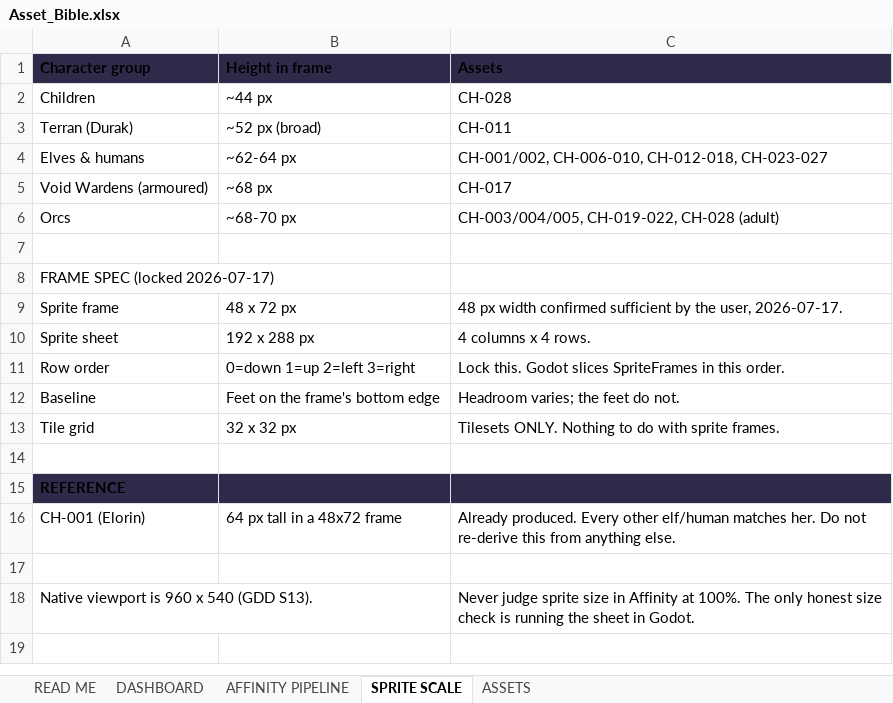
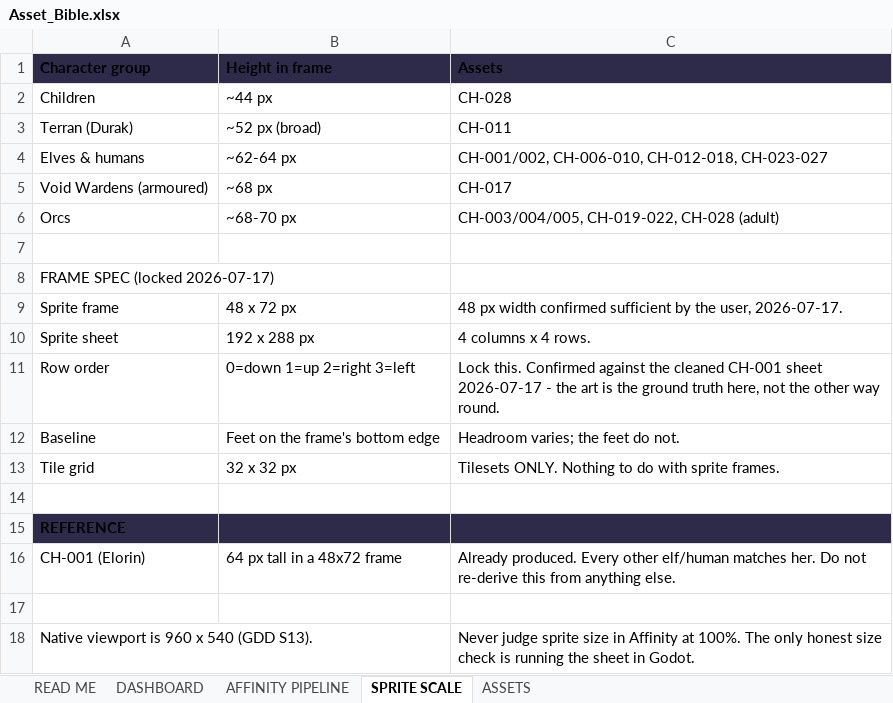
Before and after one commit to smile88/KAYOS-NoS-v0-1-0, an Excel workbook: docs/Asset_Bible.xlsx, sheet SPRITE SCALE, drawn as a sheet; values as stored, in another font and other column widths than the file's, no borders; the diff names each change by its address in the sheet, - before the commit and + after, or states it on an @@ line.

Commit message:
CH-001 in engine: sync the row order to the art, add a temporary step bob
First real sprite sheet in the game. Elorin's 192x288 4x4 sheet is spec-perfect;
the Player is now an AnimatedSprite2D driven off it.

**Row order: the docs were wrong, not the art.** The sheet has row 2 = right and
row 3 = left. GDD §13, the Asset Bible and the Affinity guide all said
down/up/left/right — that order came from the reconciliation brief, which asserted
it as "NEW - lock this" without ever checking the sheet that had actually been
produced. Player.tscn already matched the art and was correct. Nearly "fixed"
working code against a doc for the second time in a day; checked the art first
instead, which is the whole lesson from this morning.

So the art is the ground truth and the docs now follow it: GDD §13 table, the
Asset Bible SPRITE SCALE sheet, and the Affinity guide's step-6 coordinate table.
Guide step 8 is now explicit about which side to clean and which to mirror, so the
next 27 sheets can't drift the same way. Bible edited by XML surgery again;
x14 validations/formats, autofilter and formulas verified intact.

**The walk cycle isn't in the art.** Measured the boot span across the four frames
of each row: 1px of variation on the down row, 3px on the sides. The generator
produced near-identical standing poses, not contact-pass-contact-pass, so the legs
never alternate and she glides. This is not fixable in the scene file and will hit
all 28 sprites.

Interim: a synced step bob in Player.gd (1.5px rise, slight lean on side views
only, settles when idle) does the work the frames aren't doing. Verified: 1.49px
amplitude, never sinks below rest, settles on stop. It is compensation for missing
art, not a style — the block is marked for deletion and `step_bob_px = 0` turns it
off to judge the raw sheet.

Also: project.godot lost stretch/aspect="keep" again — that is Godot pruning a
default-valued line, behaviour unchanged, not worth fighting.

```diff
--- a/docs/Asset_Bible.xlsx (sheet SPRITE SCALE)
+++ b/docs/Asset_Bible.xlsx (sheet SPRITE SCALE)
-B11 (Height in frame): 0=down 1=up 2=left 3=right
+B11 (Height in frame): 0=down 1=up 2=right 3=left
-C11 (Assets): Lock this. Godot slices SpriteFrames in this order.
+C11 (Assets): Lock this. Confirmed against the cleaned CH-001 sheet 2026-07-17 - the art is the ground truth here, not the other way round.
```
Also changed, not shown: 11 other files.
